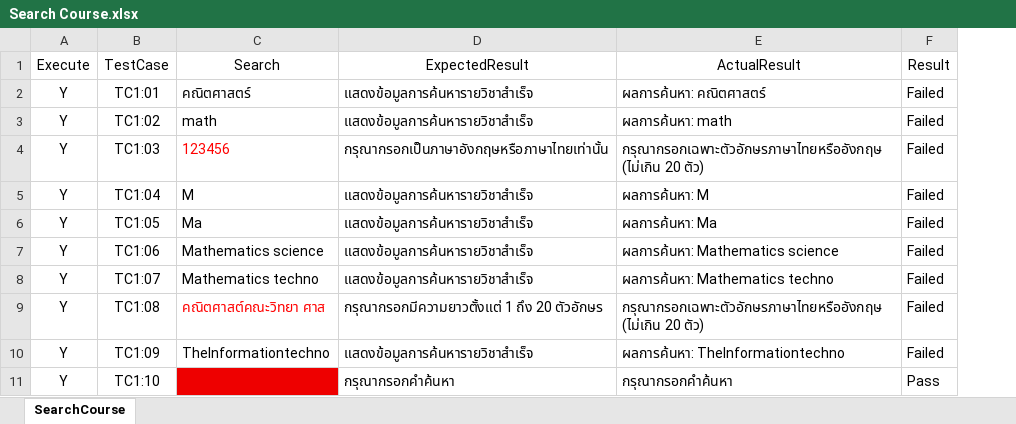
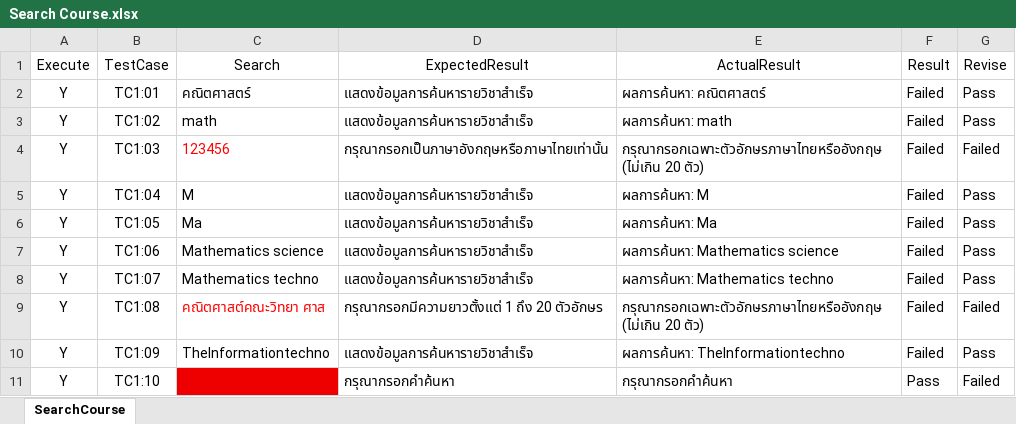
Before and after one commit to jalemkub/Test-Tutor, an Excel workbook: ExcelProject/Search Course.xlsx, sheet SearchCourse, drawn as a sheet; values as stored, in another font and other column widths than the file's, no borders; the diff names each change by its address in the sheet, - before the commit and + after, or states it on an @@ line.

```diff
--- a/ExcelProject/Search Course.xlsx (sheet SearchCourse)
+++ b/ExcelProject/Search Course.xlsx (sheet SearchCourse)
+column G (Revise), rows 2-11: Pass | Pass | Failed | Pass | Pass | Pass | Pass | Failed | Pass | Failed
```
Also changed, not shown: ExcelProject/Login.xlsx, ExcelProject/LoginAdmin.xlsx, 39 other files.
